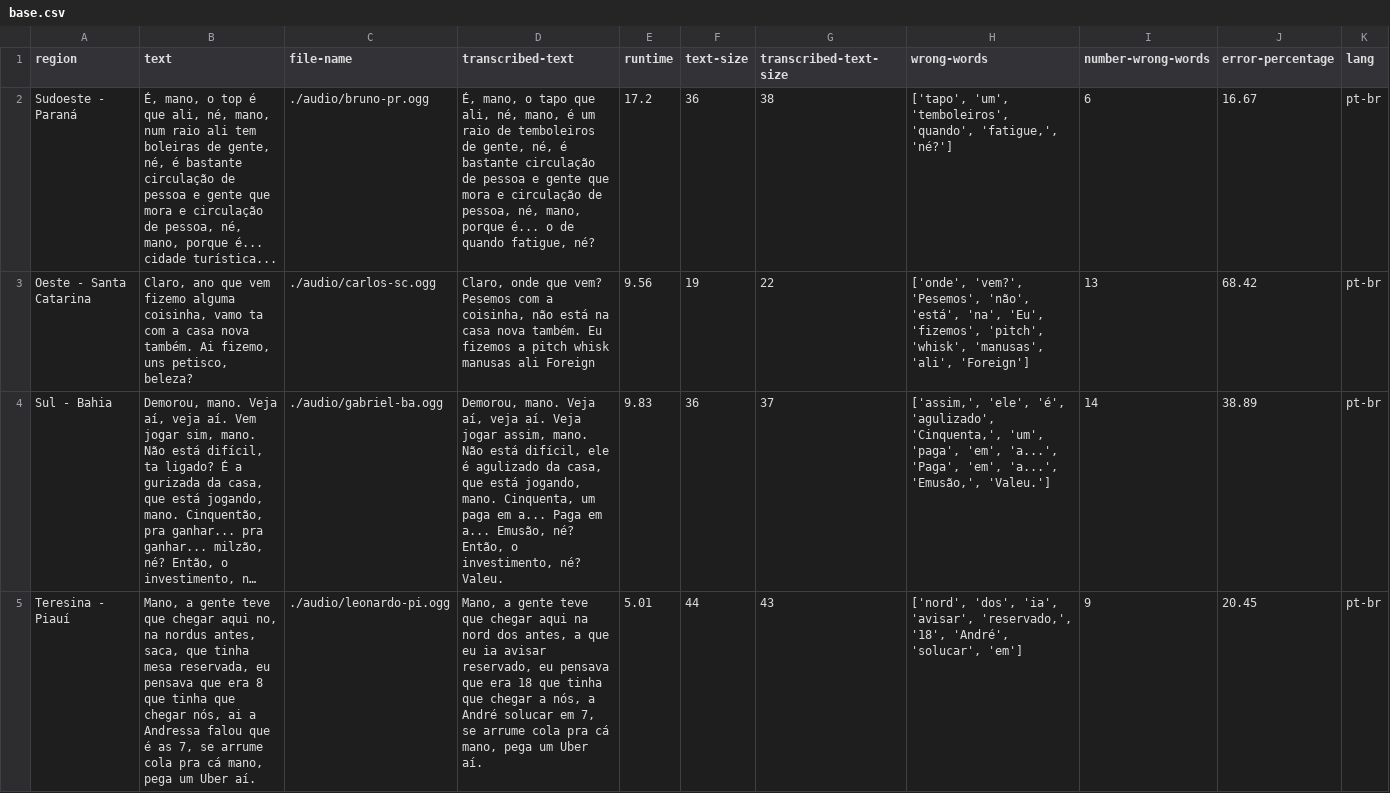
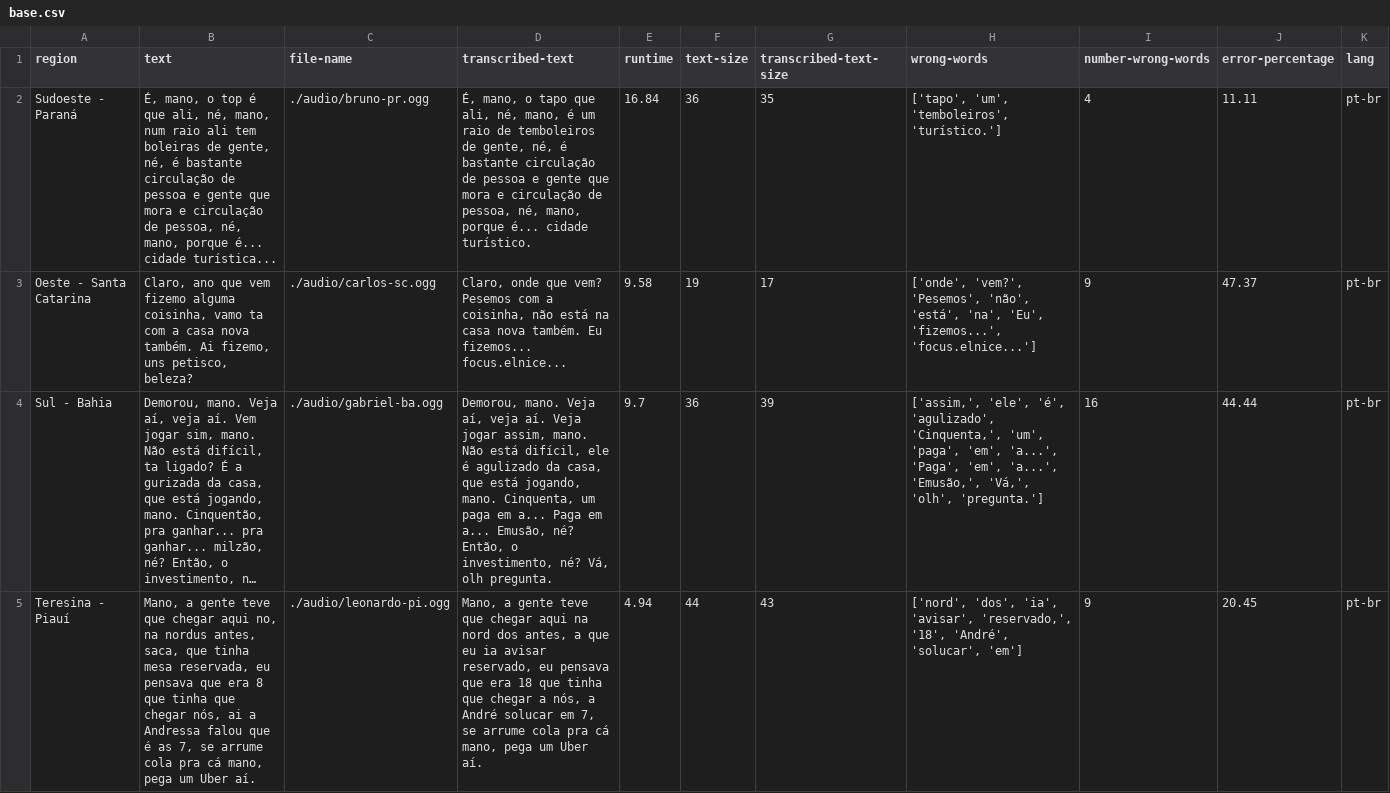
Before and after one commit to biridiz/whisper-analy, a CSV file: docs/base.csv, drawn as a sheet; only a part is shown; long unchanged cells end in …; the diff covers the shown part only; the diff names each change by its address in the sheet, - before the commit and + after, or states it on an @@ line.

```diff
--- a/docs/base.csv
+++ b/docs/base.csv
-D2 (transcribed-text): …porque é... o de quando fatigue, né?
+D2 (transcribed-text): …porque é... cidade turístico.
-E2 (runtime): 17.2
+E2 (runtime): 16.84
-G2 (transcribed-text-size): 38
+G2 (transcribed-text-size): 35
-H2 (wrong-words): …'um', 'temboleiros', 'quando', 'fatigue,', 'né?']
+H2 (wrong-words): …'um', 'temboleiros', 'turístico.']
-I2 (number-wrong-words): 6
+I2 (number-wrong-words): 4
-J2 (error-percentage): 16.67
+J2 (error-percentage): 11.11
-D3 (transcribed-text): …também. Eu fizemos a pitch whisk manusas ali Foreign
+D3 (transcribed-text): …também. Eu fizemos... focus.elnice...
-E3 (runtime): 9.56
+E3 (runtime): 9.58
-G3 (transcribed-text-size): 22
+G3 (transcribed-text-size): 17
-H3 (wrong-words): …'na', 'Eu', 'fizemos', 'pitch', 'whisk', 'manusas', 'ali', 'Foreign']
+H3 (wrong-words): …'na', 'Eu', 'fizemos...', 'focus.elnice...']
-I3 (number-wrong-words): 13
+I3 (number-wrong-words): 9
-J3 (error-percentage): 68.42
+J3 (error-percentage): 47.37
-D4 (transcribed-text): …investimento, né? Valeu.
+D4 (transcribed-text): …investimento, né? Vá, olh pregunta.
-E4 (runtime): 9.83
+E4 (runtime): 9.7
-G4 (transcribed-text-size): 37
+G4 (transcribed-text-size): 39
-H4 (wrong-words): …'a...', 'Emusão,', 'Valeu.']
+H4 (wrong-words): …'a...', 'Emusão,', 'Vá,', 'olh', 'pregunta.']
-I4 (number-wrong-words): 14
+I4 (number-wrong-words): 16
-J4 (error-percentage): 38.89
+J4 (error-percentage): 44.44
-E5 (runtime): 5.01
+E5 (runtime): 4.94
```
Also changed, not shown: 19 edited cells elsewhere in this file, docs/medium.csv, docs/small.csv, 3 other files.
